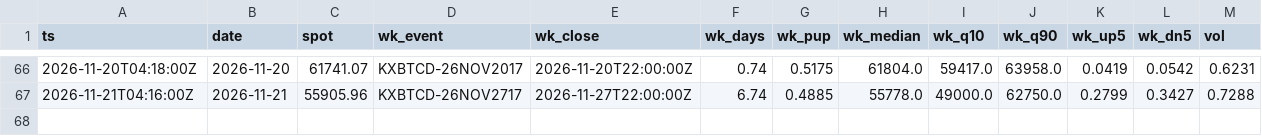
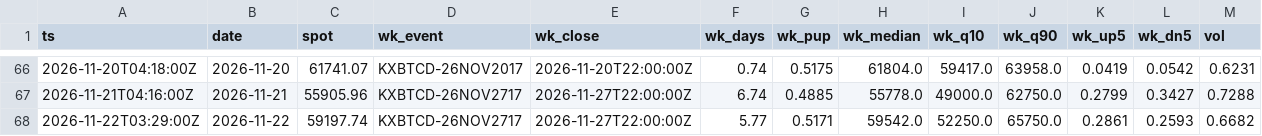
Before and after one commit to Kvelliken/krypto-signaler, a CSV file: kalshi/data/snapshots.csv, drawn as a sheet; only a part is shown, gaps mark what is left out; rows hold the shown columns only; the diff names each change by its address in the sheet, - before the commit and + after, or states it on an @@ line.

```diff
--- a/kalshi/data/snapshots.csv
+++ b/kalshi/data/snapshots.csv
+row 68: 2026-11-22T03:29:00Z | 2026-11-22 | 59197.74 | KXBTCD-26NOV2717 | 2026-11-27T22:00:00Z | 5.77 | 0.5171 | 59542.0 | 52250.0 | 65750.0 | 0.2861 | 0.2593 | 0.6682
```
Also changed, not shown: kalshi/public/snapshots.csv, 3 other files.
